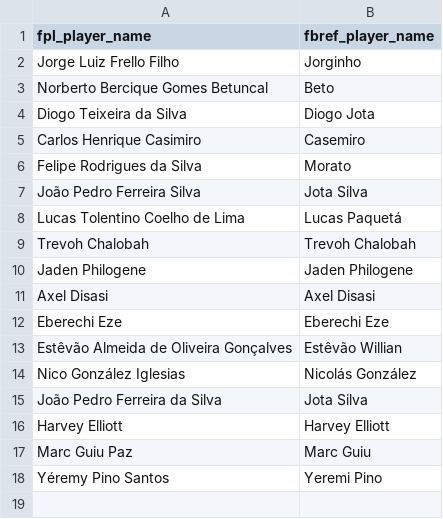
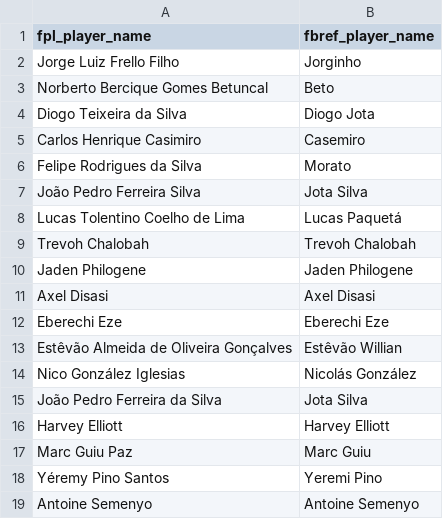
Before and after one commit to alexward5/fpl-edge-pyscraper, a CSV file: fpl_api/mappings/player_names.csv, drawn as a sheet.

Commit message:
update player names

```diff
--- a/fpl_api/mappings/player_names.csv
+++ b/fpl_api/mappings/player_names.csv
@@ -18 +18,2 @@ Marc Guiu Paz,Marc Guiu
 Yéremy Pino Santos,Yeremi Pino
+Antoine Semenyo,Antoine Semenyo
```
